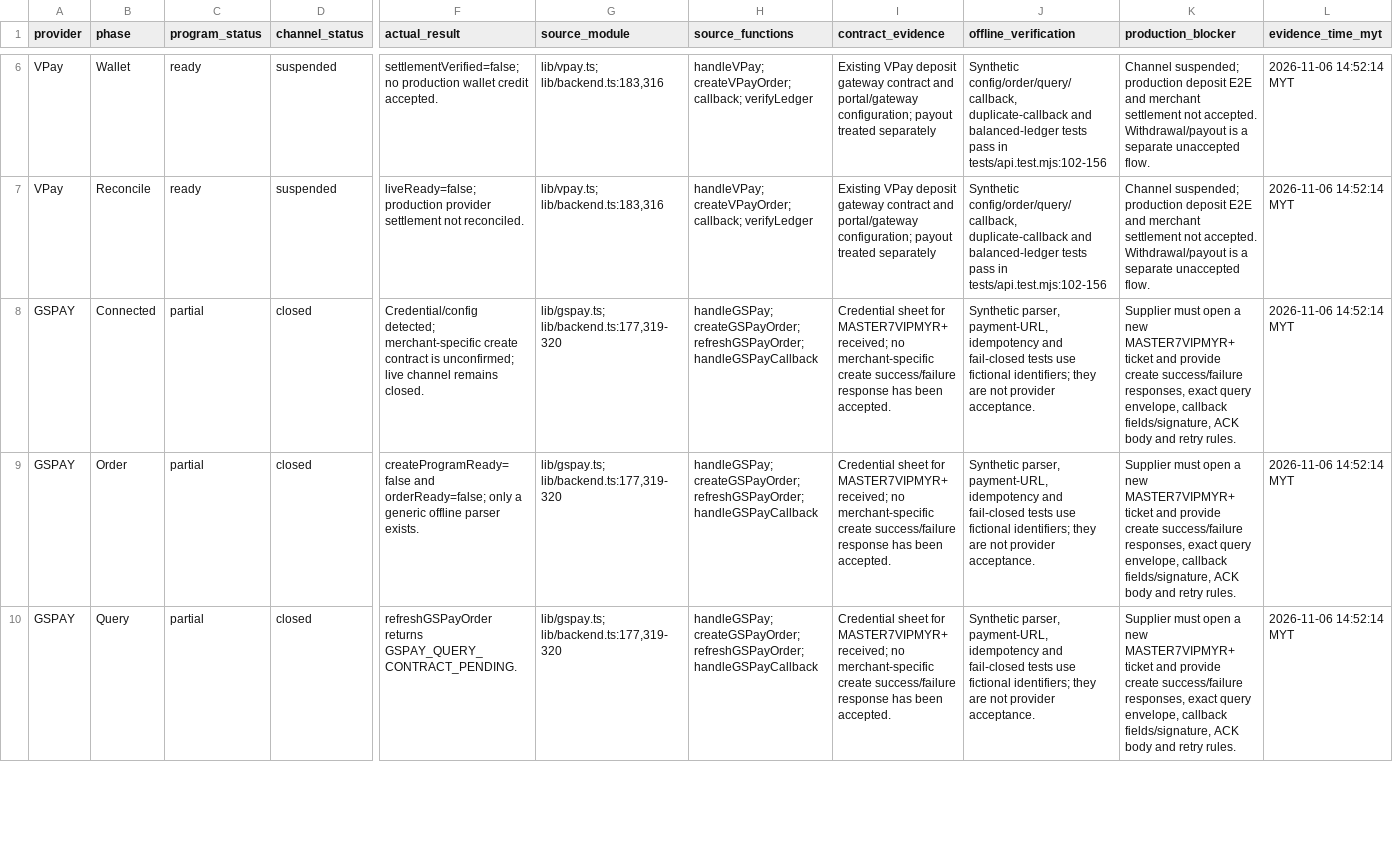
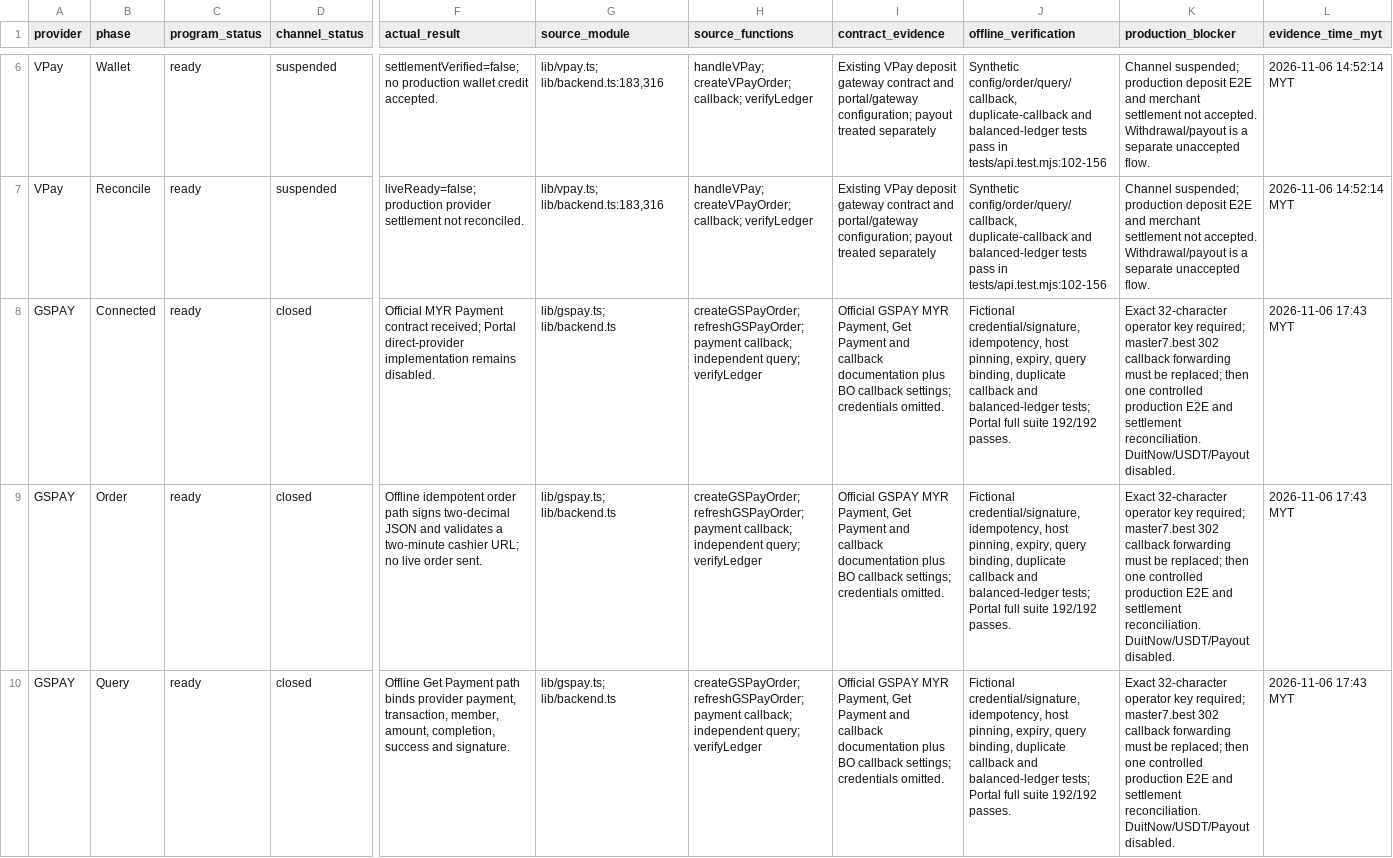
Before and after one commit to jackysim47-star/master7, a CSV file: docs/PAYMENTS_ACCEPTANCE.csv, drawn as a sheet; only a part is shown, gaps mark what is left out; the diff covers the shown part only; the diff names each change by its address in the sheet, - before the commit and + after, or states it on an @@ line.

Commit message:
Implement GSPAY MYR contract and harden launch setup

```diff
--- a/docs/PAYMENTS_ACCEPTANCE.csv
+++ b/docs/PAYMENTS_ACCEPTANCE.csv
-C8:C10 (program_status): partial
+C8:C10 (program_status): ready
-F8 (actual_result): Credential/config detected; merchant-specific create contract is unconfirmed; live channel remains closed.
+F8 (actual_result): Official MYR Payment contract received; Portal direct-provider implementation remains disabled.
-G8:G10 (source_module): lib/gspay.ts; lib/backend.ts:177,319-320
+G8:G10 (source_module): lib/gspay.ts; lib/backend.ts
-H8:H10 (source_functions): handleGSPay; createGSPayOrder; refreshGSPayOrder; handleGSPayCallback
+H8:H10 (source_functions): createGSPayOrder; refreshGSPayOrder; payment callback; independent query; verifyLedger
-I8:I10 (contract_evidence): Credential sheet for MASTER7VIPMYR+ received; no merchant-specific create success/failure response has been accepted.
+I8:I10 (contract_evidence): Official GSPAY MYR Payment, Get Payment and callback documentation plus BO callback settings; credentials omitted.
-J8:J10 (offline_verification): Synthetic parser, payment-URL, idempotency and fail-closed tests use fictional identifiers; they are not provider acceptance.
+J8:J10 (offline_verification): Fictional credential/signature, idempotency, host pinning, expiry, query binding, duplicate callback and balanced-ledger tests; Portal full suite 192/192 passes.
-K8:K10 (production_blocker): Supplier must open a new MASTER7VIPMYR+ ticket and provide create success/failure responses, exact query envelope, callback fields/signature, ACK body and retry rules.
+K8:K10 (production_blocker): Exact 32-character operator key required; master7.best 302 callback forwarding must be replaced; then one controlled production E2E and settlement reconciliation. DuitNow/USDT/Payout disabled.
-L8:L10 (evidence_time_myt): 2026-11-06 14:52:14 MYT
+L8:L10 (evidence_time_myt): 2026-11-06 17:43 MYT
-F9 (actual_result): createProgramReady=false and orderReady=false; only a generic offline parser exists.
+F9 (actual_result): Offline idempotent order path signs two-decimal JSON and validates a two-minute cashier URL; no live order sent.
-F10 (actual_result): refreshGSPayOrder returns GSPAY_QUERY_CONTRACT_PENDING.
+F10 (actual_result): Offline Get Payment path binds provider payment, transaction, member, amount, completion, success and signature.
```
Also changed, not shown: 55 edited cells elsewhere in this file, docs/ASSETS_MANIFEST.csv, 13 other files.
